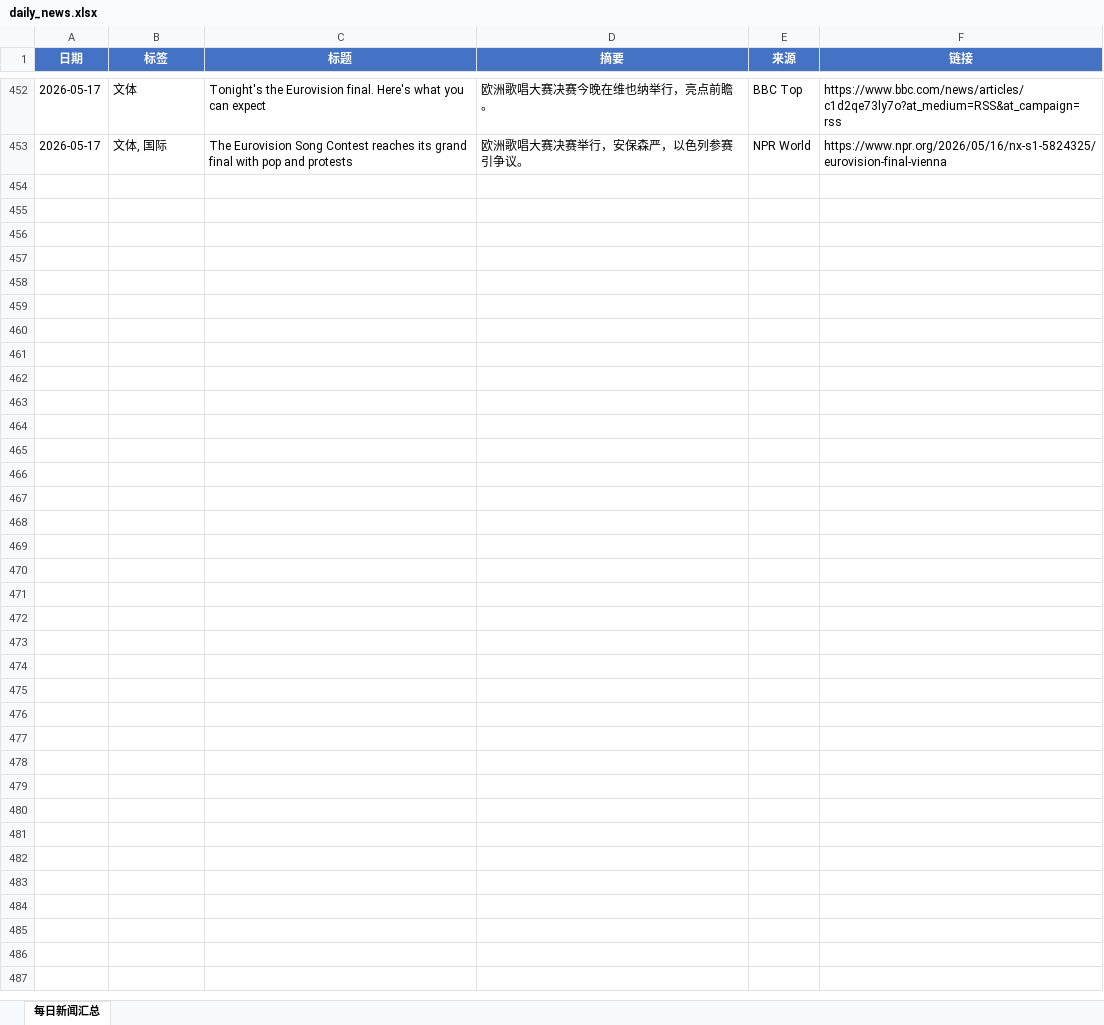
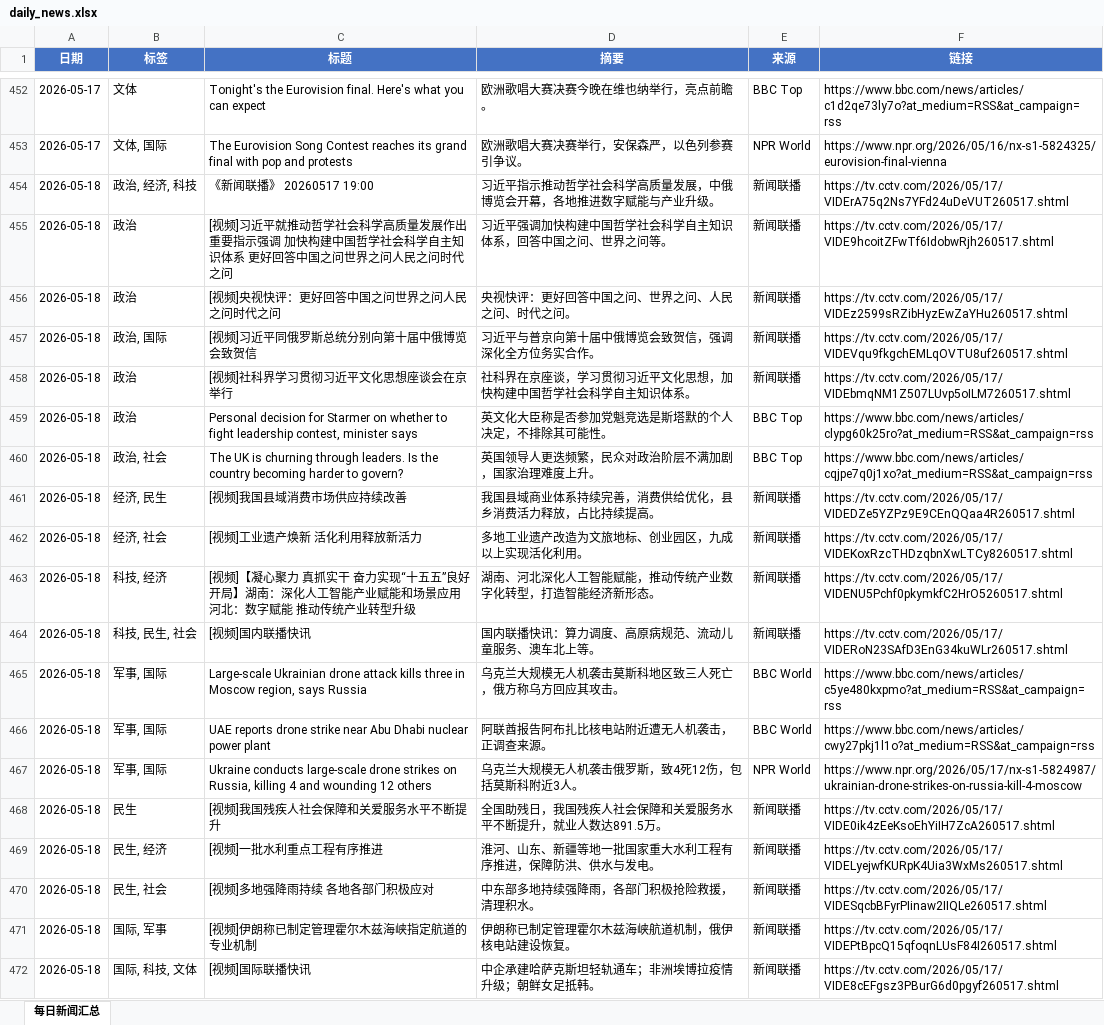
Before and after one commit to iorangejuice12138-lgtm/daily-news, an Excel workbook: data/daily_news.xlsx, sheet 每日新闻汇总, drawn as a sheet; only a part is shown, gaps mark what is left out; values as stored, in another font and other column widths than the file's, no borders; the diff covers the shown part only; the diff names each change by its address in the sheet, - before the commit and + after, or states it on an @@ line.

```diff
--- a/data/daily_news.xlsx (sheet 每日新闻汇总)
+++ b/data/daily_news.xlsx (sheet 每日新闻汇总)
+row 454: 2026-05-18 | 政治, 经济, 科技 | 《新闻联播》 20260517 19:00 | 习近平指示推动哲学社会科学高质量发展，中俄博览会开幕，各地推进数字赋能与产业升级。 | 新闻联播 | https://tv.cctv.com/2026/05/17/VIDErA75q2Ns7YFd24uDeVUT260517.shtml
+row 455: 2026-05-18 | 政治 | [视频]习近平就推动哲学社会科学高质量发展作出重要指示强调 加快构建中国哲学社会科学自主知识体系 更好回答中国之问世界之问人民之问时代之问 | 习近平强调加快构建中国哲学社会科学自主知识体系，回答中国之问、世界之问等。 | 新闻联播 | https://tv.cctv.com/2026/05/17/VIDE9hcoitZFwTf6IdobwRjh260517.shtml
+row 456: 2026-05-18 | 政治 | [视频]央视快评：更好回答中国之问世界之问人民之问时代之问 | 央视快评：更好回答中国之问、世界之问、人民之问、时代之问。 | 新闻联播 | https://tv.cctv.com/2026/05/17/VIDEz2599sRZibHyzEwZaYHu260517.shtml
+row 457: 2026-05-18 | 政治, 国际 | [视频]习近平同俄罗斯总统分别向第十届中俄博览会致贺信 | 习近平与普京向第十届中俄博览会致贺信，强调深化全方位务实合作。 | 新闻联播 | https://tv.cctv.com/2026/05/17/VIDEVqu9fkgchEMLqOVTU8uf260517.shtml
+row 458: 2026-05-18 | 政治 | [视频]社科界学习贯彻习近平文化思想座谈会在京举行 | 社科界在京座谈，学习贯彻习近平文化思想，加快构建中国哲学社会科学自主知识体系。 | 新闻联播 | https://tv.cctv.com/2026/05/17/VIDEbmqNM1Z507LUvp5oILM7260517.shtml
+row 459: 2026-05-18 | 政治 | Personal decision for Starmer on whether to fight leadership contest, minister says | 英文化大臣称是否参加党魁竞选是斯塔默的个人决定，不排除其可能性。 | BBC Top | https://www.bbc.com/news/articles/clypg60k25ro?at_medium=RSS&at_campaign=rss
+row 460: 2026-05-18 | 政治, 社会 | The UK is churning through leaders. Is the country becoming harder to govern? | 英国领导人更迭频繁，民众对政治阶层不满加剧，国家治理难度上升。 | BBC Top | https://www.bbc.com/news/articles/cqjpe7q0j1xo?at_medium=RSS&at_campaign=rss
+row 461: 2026-05-18 | 经济, 民生 | [视频]我国县域消费市场供应持续改善 | 我国县域商业体系持续完善，消费供给优化，县乡消费活力释放，占比持续提高。 | 新闻联播 | https://tv.cctv.com/2026/05/17/VIDEDZe5YZPz9E9CEnQQaa4R260517.shtml
+row 462: 2026-05-18 | 经济, 社会 | [视频]工业遗产焕新 活化利用释放新活力 | 多地工业遗产改造为文旅地标、创业园区，九成以上实现活化利用。 | 新闻联播 | https://tv.cctv.com/2026/05/17/VIDEKoxRzcTHDzqbnXwLTCy8260517.shtml
+row 463: 2026-05-18 | 科技, 经济 | [视频]【凝心聚力 真抓实干 奋力实现“十五五”良好开局】湖南：深化人工智能产业赋能和场景应用 河北：数字赋能 推动传统产业转型升级 | 湖南、河北深化人工智能赋能，推动传统产业数字化转型，打造智能经济新形态。 | 新闻联播 | https://tv.cctv.com/2026/05/17/VIDENU5Pchf0pkymkfC2HrO5260517.shtml
+row 464: 2026-05-18 | 科技, 民生, 社会 | [视频]国内联播快讯 | 国内联播快讯：算力调度、高原病规范、流动儿童服务、澳车北上等。 | 新闻联播 | https://tv.cctv.com/2026/05/17/VIDERoN23SAfD3EnG34kuWLr260517.shtml
+row 465: 2026-05-18 | 军事, 国际 | Large-scale Ukrainian drone attack kills three in Moscow region, says Russia | 乌克兰大规模无人机袭击莫斯科地区致三人死亡，俄方称乌方回应其攻击。 | BBC World | https://www.bbc.com/news/articles/c5ye480kxpmo?at_medium=RSS&at_campaign=rss
+row 466: 2026-05-18 | 军事, 国际 | UAE reports drone strike near Abu Dhabi nuclear power plant | 阿联酋报告阿布扎比核电站附近遭无人机袭击，正调查来源。 | BBC World | https://www.bbc.com/news/articles/cwy27pkj1l1o?at_medium=RSS&at_campaign=rss
+row 467: 2026-05-18 | 军事, 国际 | Ukraine conducts large-scale drone strikes on Russia, killing 4 and wounding 12 others | 乌克兰大规模无人机袭击俄罗斯，致4死12伤，包括莫斯科附近3人。 | NPR World | https://www.npr.org/2026/05/17/nx-s1-5824987/ukrainian-drone-strikes-on-russia-kill-4-moscow
+row 468: 2026-05-18 | 民生 | [视频]我国残疾人社会保障和关爱服务水平不断提升 | 全国助残日，我国残疾人社会保障和关爱服务水平不断提升，就业人数达891.5万。 | 新闻联播 | https://tv.cctv.com/2026/05/17/VIDE0ik4zEeKsoEhYiIH7ZcA260517.shtml
+row 469: 2026-05-18 | 民生, 经济 | [视频]一批水利重点工程有序推进 | 淮河、山东、新疆等地一批国家重大水利工程有序推进，保障防洪、供水与发电。 | 新闻联播 | https://tv.cctv.com/2026/05/17/VIDELyejwfKURpK4Uia3WxMs260517.shtml
+row 470: 2026-05-18 | 民生, 社会 | [视频]多地强降雨持续 各地各部门积极应对 | 中东部多地持续强降雨，各部门积极抢险救援，清理积水。 | 新闻联播 | https://tv.cctv.com/2026/05/17/VIDESqcbBFyrPIinaw2IIQLe260517.shtml
+row 471: 2026-05-18 | 国际, 军事 | [视频]伊朗称已制定管理霍尔木兹海峡指定航道的专业机制 | 伊朗称已制定管理霍尔木兹海峡航道机制，俄伊核电站建设恢复。 | 新闻联播 | https://tv.cctv.com/2026/05/17/VIDEPtBpcQ15qfoqnLUsF84I260517.shtml
+row 472: 2026-05-18 | 国际, 科技, 文体 | [视频]国际联播快讯 | 中企承建哈萨克斯坦轻轨通车；非洲埃博拉疫情升级；朝鲜女足抵韩。 | 新闻联播 | https://tv.cctv.com/2026/05/17/VIDE8cEFgsz3PBurG6d0pgyf260517.shtml
```
Also changed, not shown: 11 added rows elsewhere in this sheet, 1 other file.
